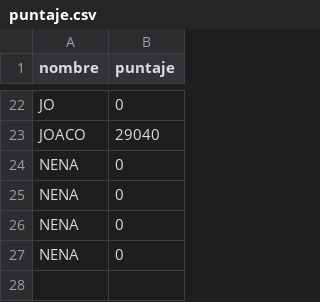
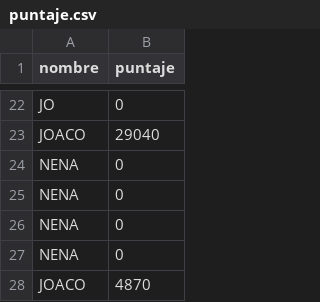
Before and after one commit to Joaquin-Montiel/TPFinal_Div317_Montiel_Joaquin, a CSV file: puntaje.csv, drawn as a sheet; only a part is shown, gaps mark what is left out; the diff names each change by its address in the sheet, - before the commit and + after, or states it on an @@ line.

```diff
--- a/puntaje.csv
+++ b/puntaje.csv
+row 28: JOACO | 4870
```
Also changed, not shown: 1 other file.
